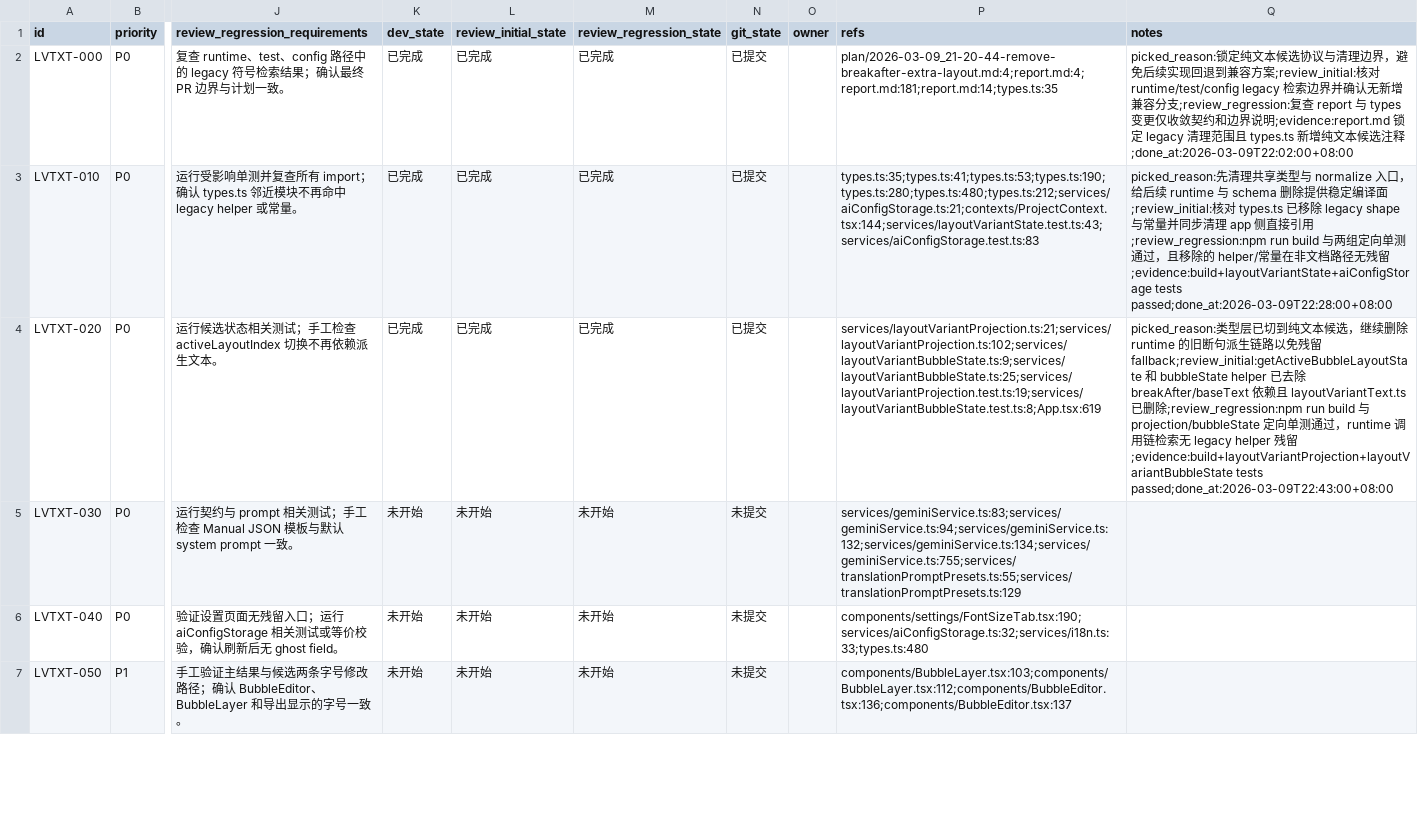
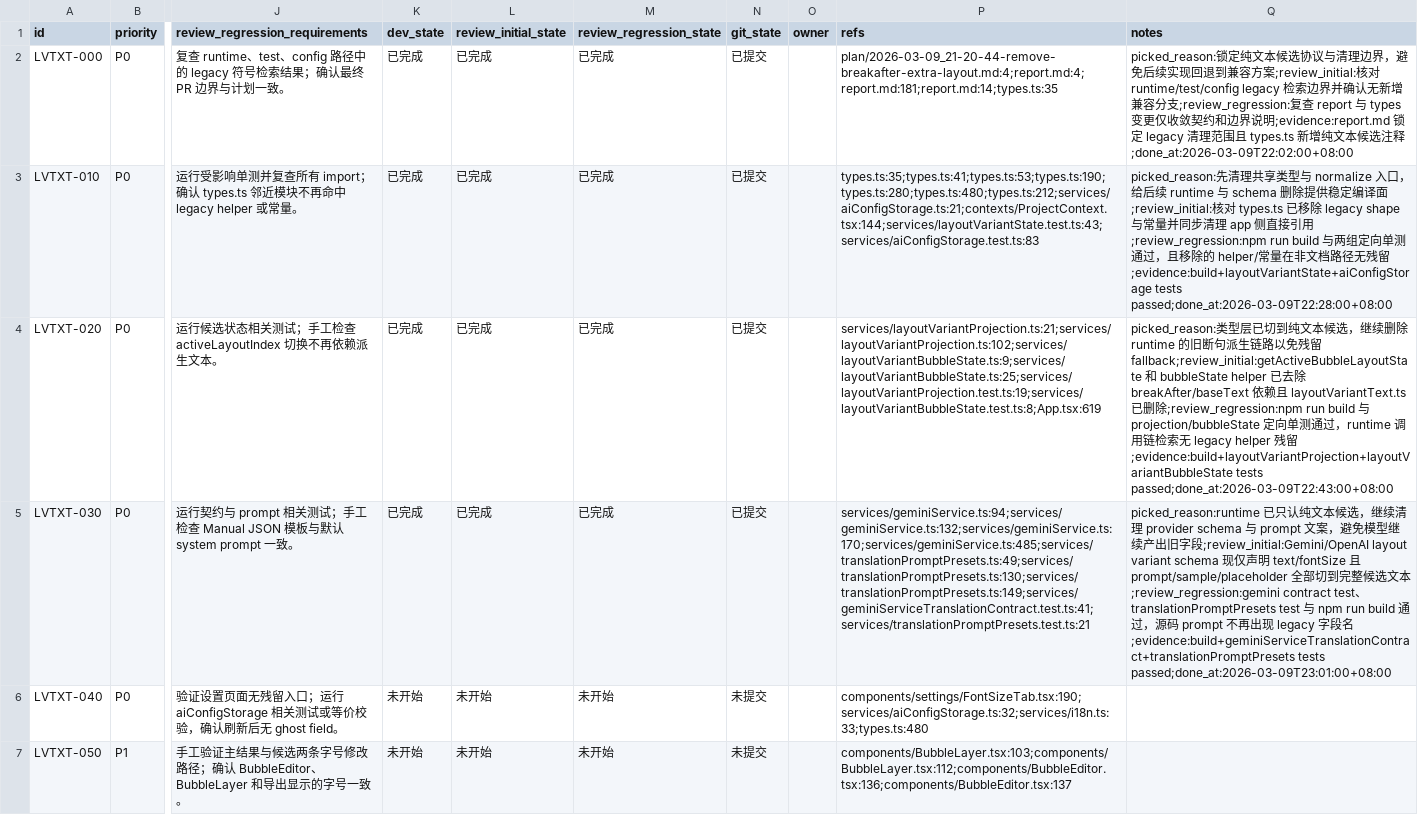
Before and after one commit to yunshaochu/mangatype-live, a CSV file: issues/2026-03-09_21-25-07-remove-breakafter-extra-layout.csv, drawn as a sheet; only a part is shown, gaps mark what is left out; the diff names each change by its address in the sheet, - before the commit and + after, or states it on an @@ line.

```diff
--- a/issues/2026-03-09_21-25-07-remove-breakafter-extra-layout.csv
+++ b/issues/2026-03-09_21-25-07-remove-breakafter-extra-layout.csv
-K5 (dev_state): 未开始
+K5 (dev_state): 已完成
-L5 (review_initial_state): 未开始
+L5 (review_initial_state): 已完成
-M5 (review_regression_state): 未开始
+M5 (review_regression_state): 已完成
-N5 (git_state): 未提交
+N5 (git_state): 已提交
-P5 (refs): services/geminiService.ts:83;services/geminiService.ts:94;services/geminiService.ts:132;services/geminiService.ts:134;services/geminiService.ts:755;services/translationPromptPresets.ts:55;services/translationPromptPresets.ts:129
+P5 (refs): services/geminiService.ts:94;services/geminiService.ts:132;services/geminiService.ts:170;services/geminiService.ts:485;services/translationPromptPresets.ts:49;services/translationPromptPresets.ts:130;services/translationPromptPresets.ts:149;services/geminiServiceTranslationContract.test.ts:41;services/translationPromptPresets.test.ts:21
-Q5 (notes): (empty)
+Q5 (notes): picked_reason:runtime 已只认纯文本候选，继续清理 provider schema 与 prompt 文案，避免模型继续产出旧字段;review_initial:Gemini/OpenAI layout variant schema 现仅声明 text/fontSize 且 prompt/sample/placeholder 全部切到完整候选文本;review_regression:gemini contract test、translationPromptPresets test 与 npm run build 通过，源码 prompt 不再出现 legacy 字段名;evidence:build+geminiServiceTranslationContract+translationPromptPresets tests passed;done_at:2026-03-09T23:01:00+08:00
```
Also changed, not shown: 4 other files.
